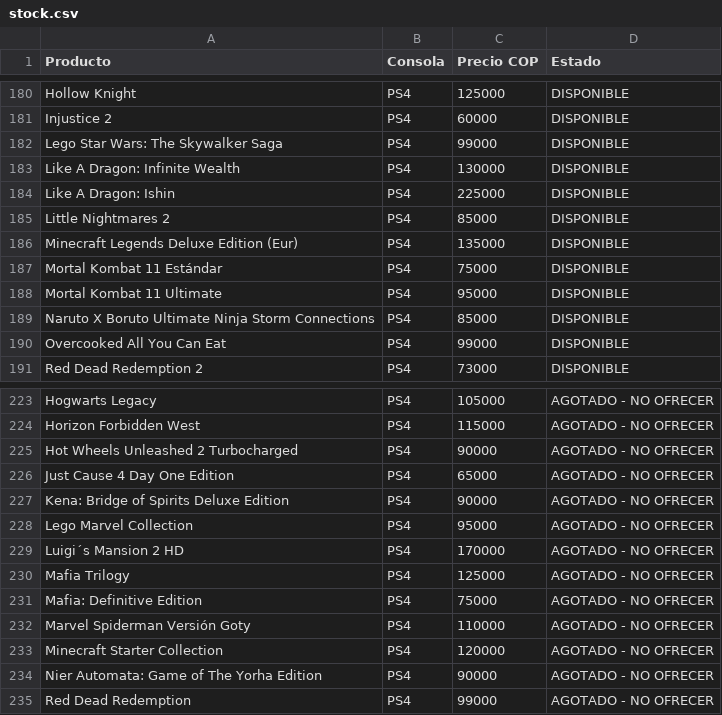
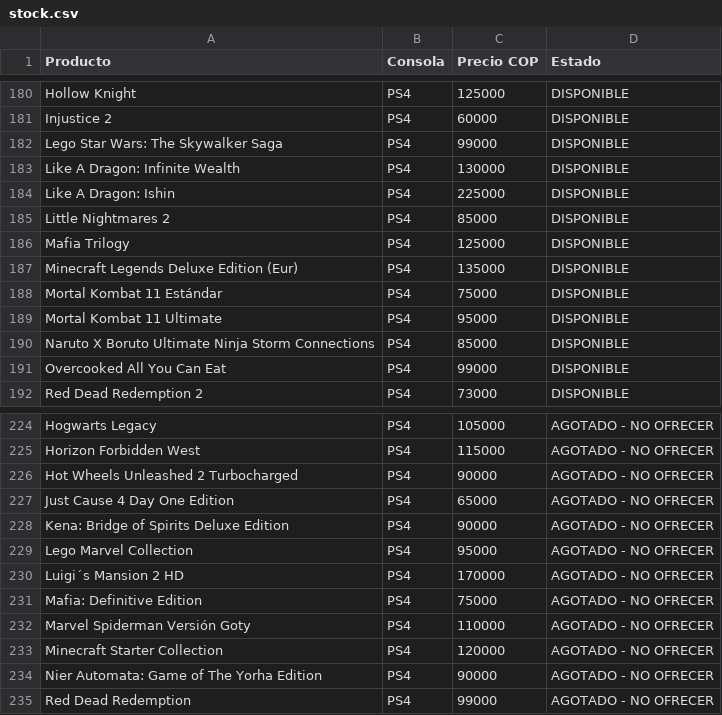
Before and after one commit to pipegamess/Pipe-Games, a CSV file: stock/stock.csv, drawn as a sheet; only a part is shown, gaps mark what is left out.

```diff
--- a/stock/stock.csv
+++ b/stock/stock.csv
@@ -185,2 +185,3 @@ Like A Dragon: Ishin,PS4,225000,DISPONIBLE
 Little Nightmares 2,PS4,85000,DISPONIBLE
+Mafia Trilogy,PS4,125000,DISPONIBLE
 Minecraft Legends Deluxe Edition (Eur),PS4,135000,DISPONIBLE
@@ -229,3 +230,2 @@ Lego Marvel Collection,PS4,95000,AGOTADO - NO OFRECER
 Luigi´s Mansion 2 HD,PS4,170000,AGOTADO - NO OFRECER
-Mafia Trilogy,PS4,125000,AGOTADO - NO OFRECER
 Mafia: Definitive Edition,PS4,75000,AGOTADO - NO OFRECER
```
Also changed, not shown: catalogo-meta.csv, 3 other files.
